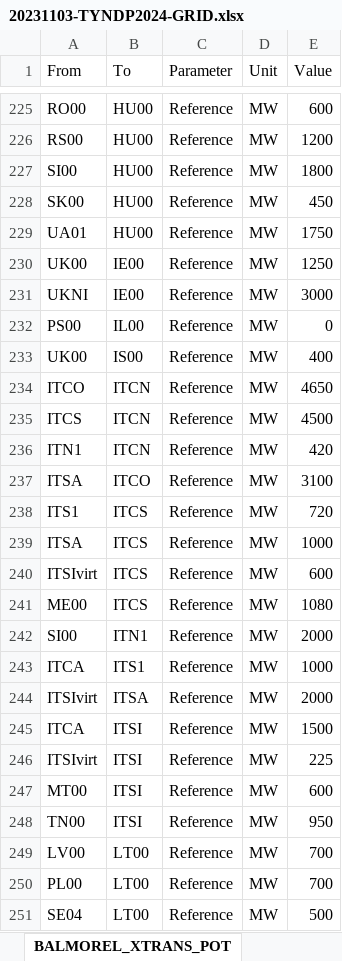
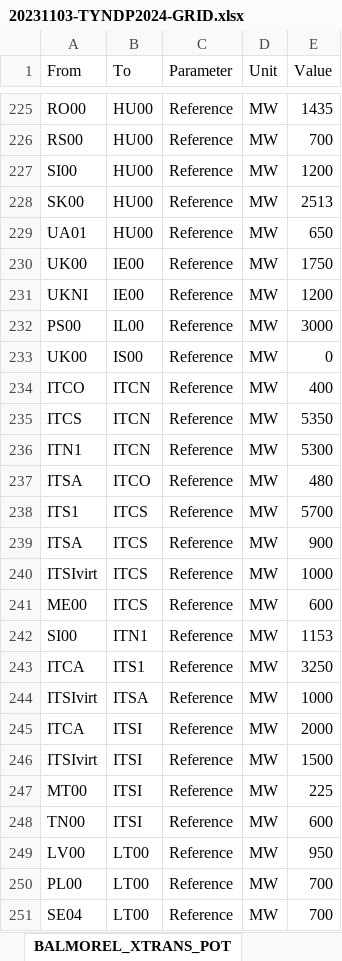
Before and after one commit to Mathias157/mbrpdoc-great, an Excel workbook: analysis/preprocessing/20231103-TYNDP2024-GRID.xlsx, sheet BALMOREL_XTRANS_POT, drawn as a sheet; only a part is shown, gaps mark what is left out; values as stored, in another font and other column widths than the file's, no borders; the diff covers the shown part only; the diff names each change by its address in the sheet, - before the commit and + after, or states it on an @@ line.

```diff
--- a/analysis/preprocessing/20231103-TYNDP2024-GRID.xlsx (sheet BALMOREL_XTRANS_POT)
+++ b/analysis/preprocessing/20231103-TYNDP2024-GRID.xlsx (sheet BALMOREL_XTRANS_POT)
-E225 (Value): 600
+E225 (Value): 1435
-E226 (Value): 1200
+E226 (Value): 700
-E227 (Value): 1800
+E227 (Value): 1200
-E228 (Value): 450
+E228 (Value): 2513
-E229 (Value): 1750
+E229 (Value): 650
-E230 (Value): 1250
+E230 (Value): 1750
-E231 (Value): 3000
+E231 (Value): 1200
-E232 (Value): 0
+E232 (Value): 3000
-E233 (Value): 400
+E233 (Value): 0
-E234 (Value): 4650
+E234 (Value): 400
-E235 (Value): 4500
+E235 (Value): 5350
-E236 (Value): 420
+E236 (Value): 5300
-E237 (Value): 3100
+E237 (Value): 480
-E238 (Value): 720
+E238 (Value): 5700
-E239 (Value): 1000
+E239 (Value): 900
-E240 (Value): 600
+E240 (Value): 1000
-E241 (Value): 1080
+E241 (Value): 600
-E242 (Value): 2000
+E242 (Value): 1153
-E243 (Value): 1000
+E243 (Value): 3250
-E244 (Value): 2000
+E244 (Value): 1000
-E245 (Value): 1500
+E245 (Value): 2000
-E246 (Value): 225
+E246 (Value): 1500
-E247 (Value): 600
+E247 (Value): 225
-E248 (Value): 950
+E248 (Value): 600
-E249 (Value): 700
+E249 (Value): 950
-E251 (Value): 500
+E251 (Value): 700
```
Also changed, not shown: 112 edited cells elsewhere in this sheet, sheet 3. Elec Invest Candidates, formulas that keep their value, charts or pictures, 3 other files.
